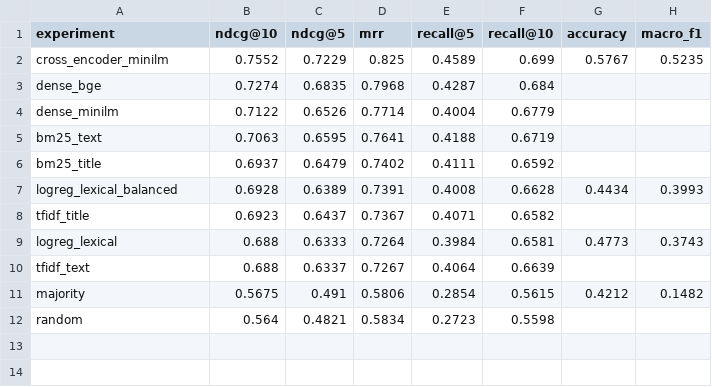
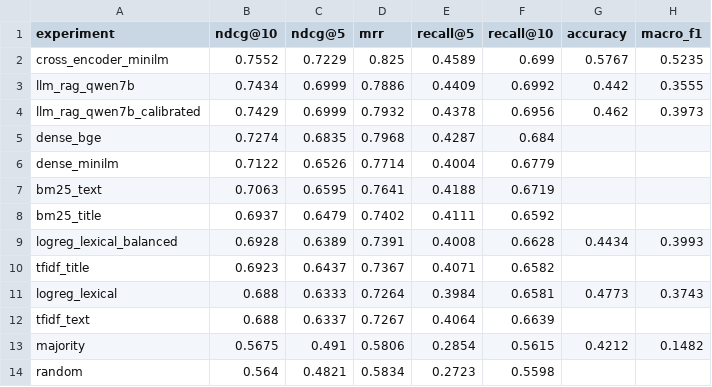
Before and after one commit to CharalamposZisis/Amazon-Recommendation-System, a CSV file: results/summary_test_q500.csv, drawn as a sheet.

Commit message:
Add Colab results: Qwen 2.5 7B with RAG on test_q500
nDCG@10 0.7434 (second after the cross-encoder, 0.7552), macro-F1 0.3555;
calibrated variant macro-F1 0.3973. Predictions re-evaluated locally with identical metrics.

```diff
--- a/results/summary_test_q500.csv
+++ b/results/summary_test_q500.csv
@@ -2,2 +2,4 @@ experiment,ndcg@10,ndcg@5,mrr,recall@5,recall@10,accuracy,macro_f1
 cross_encoder_minilm,0.7552,0.7229,0.825,0.4589,0.699,0.5767,0.5235
+llm_rag_qwen7b,0.7434,0.6999,0.7886,0.4409,0.6992,0.442,0.3555
+llm_rag_qwen7b_calibrated,0.7429,0.6999,0.7932,0.4378,0.6956,0.462,0.3973
 dense_bge,0.7274,0.6835,0.7968,0.4287,0.684,,
```
Also changed, not shown: 7 other files.
